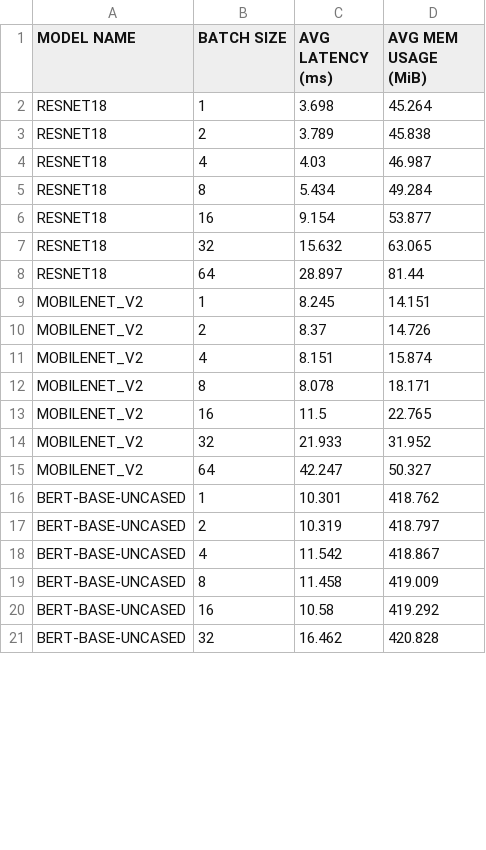
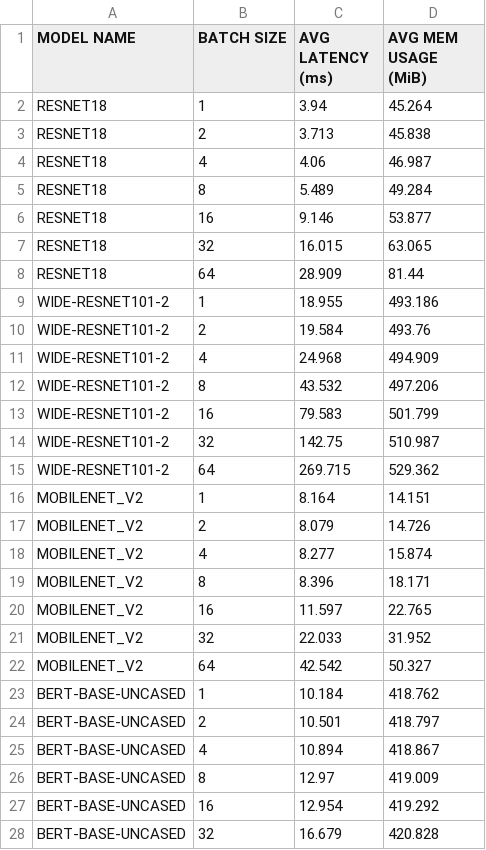
Before and after one commit to gobblygobble/profile-torch-inference, a CSV file: profile-results/batch-sweep-10-inferences.csv, drawn as a sheet; only a part is shown; the diff covers the shown part only.

Commit message:
profile results: now include wide_resnet101_2

```diff
--- a/profile-results/batch-sweep-10-inferences.csv
+++ b/profile-results/batch-sweep-10-inferences.csv
@@ -1,21 +1,28 @@
 MODEL NAME, BATCH SIZE, AVG LATENCY (ms), AVG MEM USAGE (MiB)
-RESNET18,1,3.698,45.264
-RESNET18,2,3.789,45.838
-RESNET18,4,4.03,46.987
-RESNET18,8,5.434,49.284
-RESNET18,16,9.154,53.877
-RESNET18,32,15.632,63.065
-RESNET18,64,28.897,81.44
-MOBILENET_V2,1,8.245,14.151
-MOBILENET_V2,2,8.37,14.726
-MOBILENET_V2,4,8.151,15.874
-MOBILENET_V2,8,8.078,18.171
-MOBILENET_V2,16,11.5,22.765
-MOBILENET_V2,32,21.933,31.952
-MOBILENET_V2,64,42.247,50.327
-BERT-BASE-UNCASED,1,10.301,418.762
-BERT-BASE-UNCASED,2,10.319,418.797
-BERT-BASE-UNCASED,4,11.542,418.867
-BERT-BASE-UNCASED,8,11.458,419.009
-BERT-BASE-UNCASED,16,10.58,419.292
-BERT-BASE-UNCASED,32,16.462,420.828
+RESNET18,1,3.94,45.264
+RESNET18,2,3.713,45.838
+RESNET18,4,4.06,46.987
+RESNET18,8,5.489,49.284
+RESNET18,16,9.146,53.877
+RESNET18,32,16.015,63.065
+RESNET18,64,28.909,81.44
+WIDE-RESNET101-2,1,18.955,493.186
+WIDE-RESNET101-2,2,19.584,493.76
+WIDE-RESNET101-2,4,24.968,494.909
+WIDE-RESNET101-2,8,43.532,497.206
+WIDE-RESNET101-2,16,79.583,501.799
+WIDE-RESNET101-2,32,142.75,510.987
+WIDE-RESNET101-2,64,269.715,529.362
+MOBILENET_V2,1,8.164,14.151
+MOBILENET_V2,2,8.079,14.726
+MOBILENET_V2,4,8.277,15.874
+MOBILENET_V2,8,8.396,18.171
+MOBILENET_V2,16,11.597,22.765
+MOBILENET_V2,32,22.033,31.952
+MOBILENET_V2,64,42.542,50.327
+BERT-BASE-UNCASED,1,10.184,418.762
+BERT-BASE-UNCASED,2,10.501,418.797
+BERT-BASE-UNCASED,4,10.894,418.867
+BERT-BASE-UNCASED,8,12.97,419.009
+BERT-BASE-UNCASED,16,12.954,419.292
+BERT-BASE-UNCASED,32,16.679,420.828
```
Also changed, not shown: 8 edited cells elsewhere in this file, profile-results/batch-sweep-100-inferences.csv, profile-results/batch-sweep-1000-inferences.csv.
